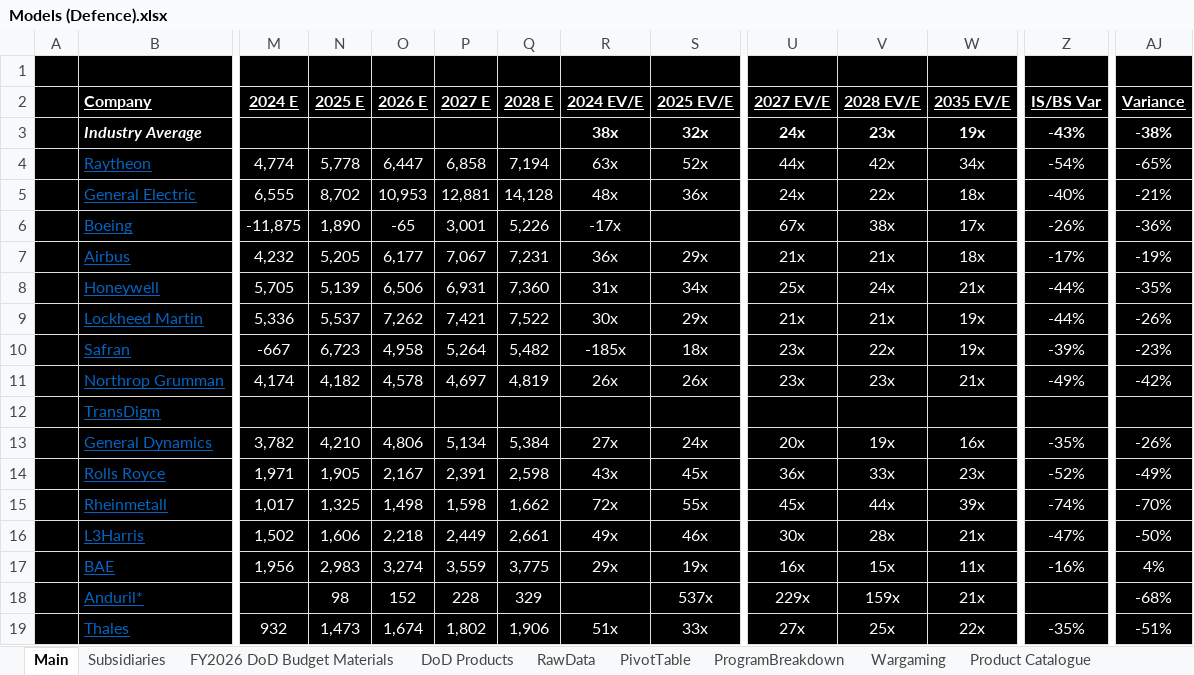
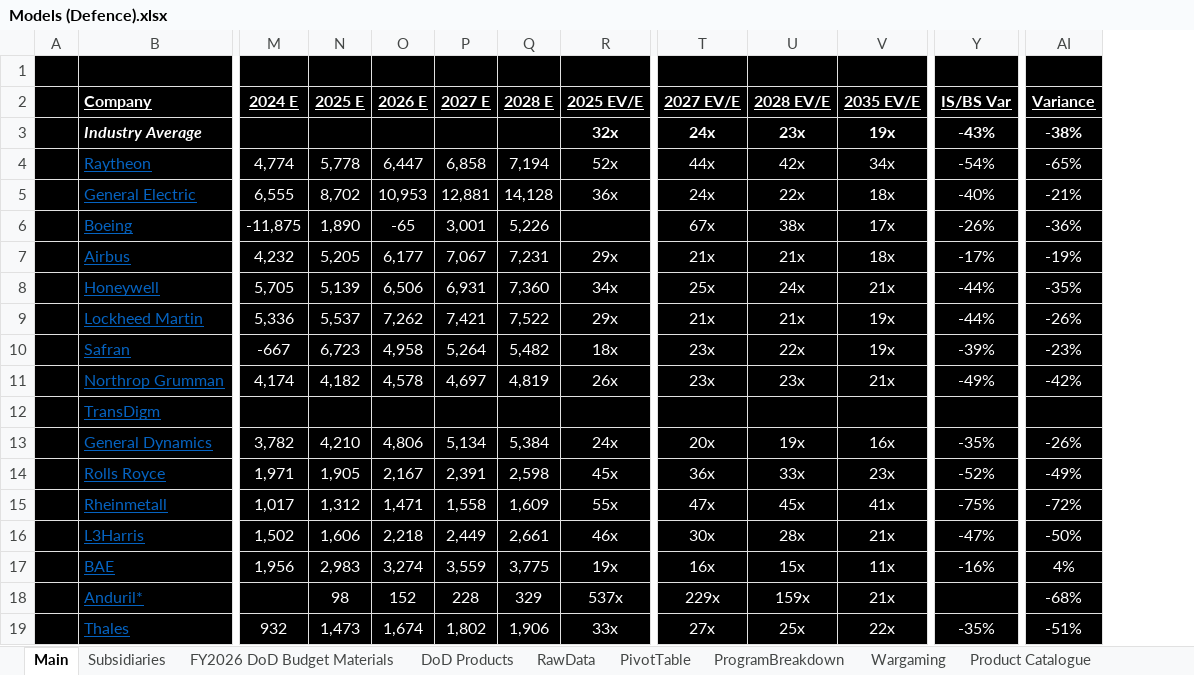
Before and after one commit to antev1/FinanceModels, an Excel workbook: Financial Analysis/Models (Defence).xlsx, sheet Main, drawn as a sheet; only a part is shown, gaps mark what is left out; values as stored, in another font and other column widths than the file's, no borders; removed rows and columns are numbered as before the commit, all else as after; the diff names each change by its address in the sheet, - before the commit and + after, or states it on an @@ line.

```diff
--- a/Financial Analysis/Models (Defence).xlsx (sheet Main)
+++ b/Financial Analysis/Models (Defence).xlsx (sheet Main)
-column R (2024 EV/E), rows 3-19: 38x | 63x | 48x | -17x | 36x | 31x | 30x | -185x | 26x |  | 27x | 43x | 72x | 49x | 29x |  | 51x
-N15 (2025 E): 1,325
+N15 (2025 E): 1,312
-O15 (2026 E): 1,498
+O15 (2026 E): 1,471
-P15 (2027 E): 1,598
+P15 (2027 E): 1,558
-Q15 (2028 E): 1,662
+Q15 (2028 E): 1,609
-T15 (2027 EV/E): 45x
+T15 (2027 EV/E): 47x
-U15 (2028 EV/E): 44x
+U15 (2028 EV/E): 45x
-V15 (2035 EV/E): 39x
+V15 (2035 EV/E): 41x
-Y15 (IS/BS Var): -74%
+Y15 (IS/BS Var): -75%
-AI15 (Variance): -70%
+AI15 (Variance): -72%
```
Also changed, not shown: formulas that keep their value, Financial Analysis/BA.L.xlsx, Financial Analysis/Models (Tech).xlsx, 3 other files.
